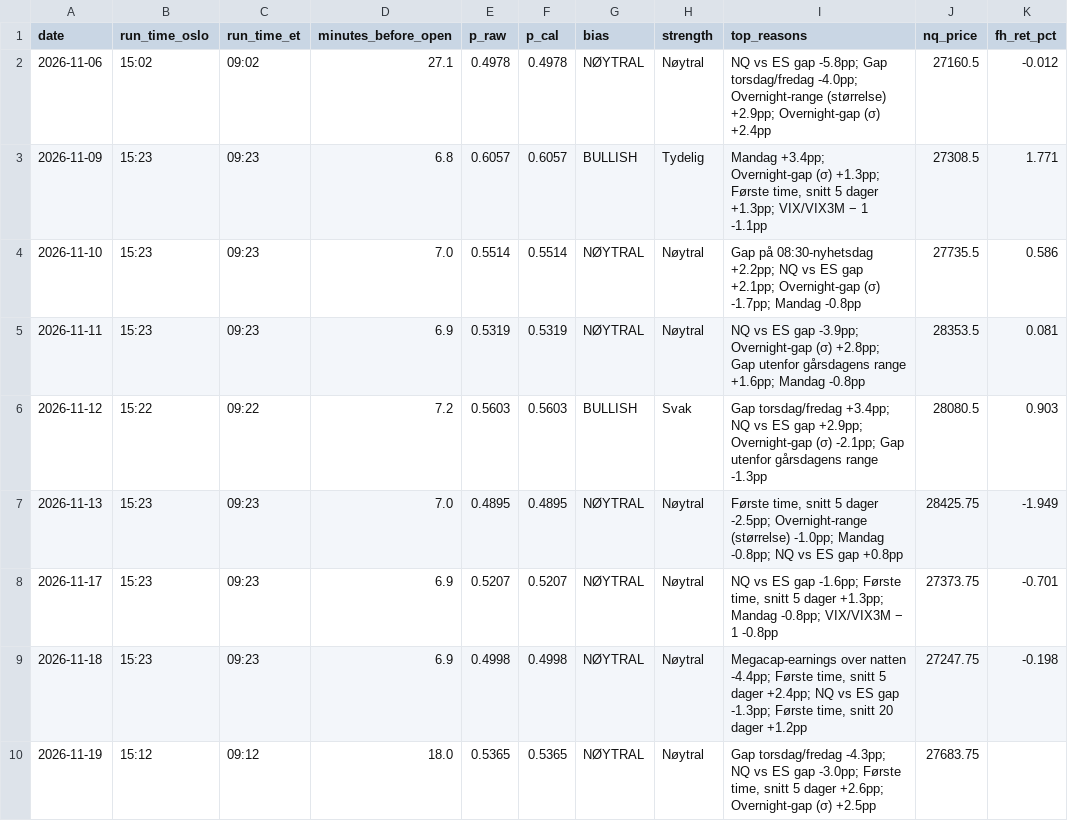
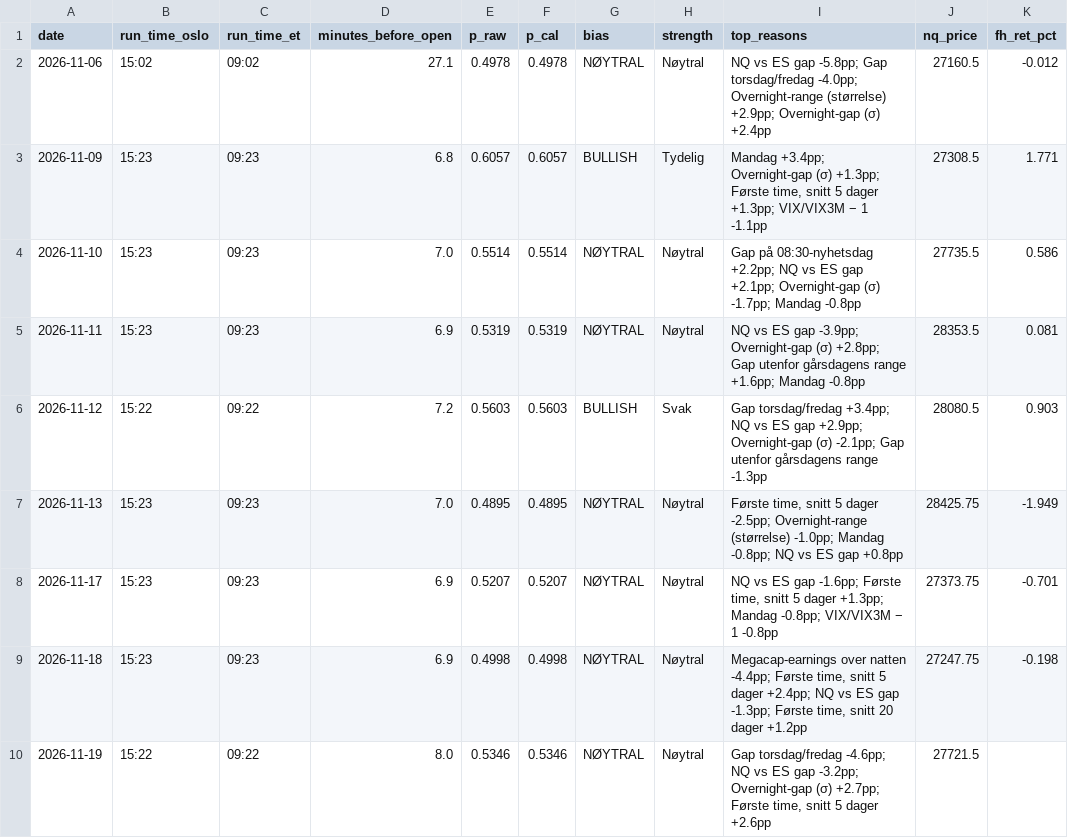
Before and after one commit to 21Matso/nq-bias, a CSV file: data/journal.csv, drawn as a sheet; only a part is shown; the diff names each change by its address in the sheet, - before the commit and + after, or states it on an @@ line.

```diff
--- a/data/journal.csv
+++ b/data/journal.csv
-B10 (run_time_oslo): 15:12
+B10 (run_time_oslo): 15:22
-C10 (run_time_et): 09:12
+C10 (run_time_et): 09:22
-D10 (minutes_before_open): 18.0
+D10 (minutes_before_open): 8.0
-E10 (p_raw): 0.5365
+E10 (p_raw): 0.5346
-F10 (p_cal): 0.5365
+F10 (p_cal): 0.5346
-I10 (top_reasons): Gap torsdag/fredag -4.3pp; NQ vs ES gap -3.0pp; Første time, snitt 5 dager +2.6pp; Overnight-gap (σ) +2.5pp
+I10 (top_reasons): Gap torsdag/fredag -4.6pp; NQ vs ES gap -3.2pp; Overnight-gap (σ) +2.7pp; Første time, snitt 5 dager +2.6pp
-J10 (nq_price): 27683.75
+J10 (nq_price): 27721.5
```
Also changed, not shown: 1 other file.
